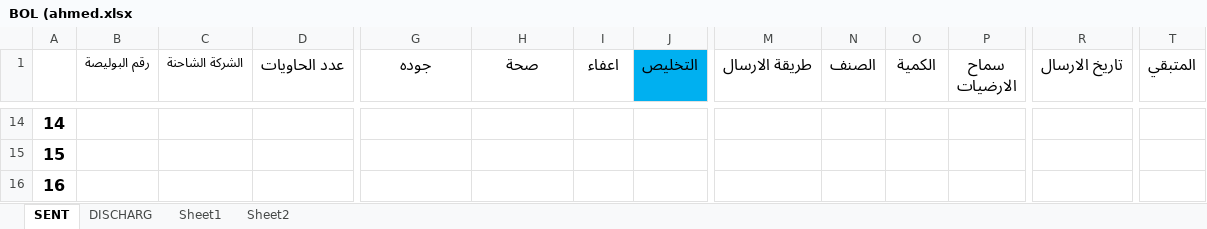
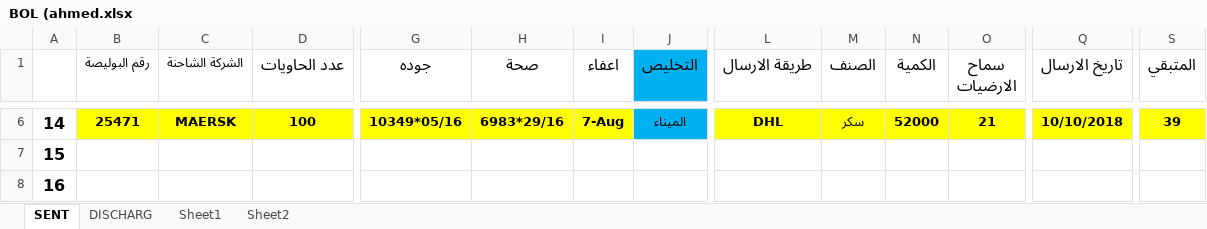
Before and after one commit to mosab17/Work2, an Excel workbook: BOL (ahmed.xlsx, sheet SENT, drawn as a sheet; only a part is shown, gaps mark what is left out; values as stored, in another font and other column widths than the file's, no borders; addresses are those after the commit; the diff covers the shown part only; the diff names each change by its address in the sheet, - before the commit and + after, or states it on an @@ line.

```diff
--- a/BOL (ahmed.xlsx (sheet SENT)
+++ b/BOL (ahmed.xlsx (sheet SENT)
-B6 (رقم البوليصة): (empty)
+B6 (رقم البوليصة): 25471
-B6:I6 fill: none
+B6:I6 fill: #FFFF00
-C6 (الشركة الشاحنة): (empty)
+C6 (الشركة الشاحنة): MAERSK
-D6 (عدد الحاويات): (empty)
+D6 (عدد الحاويات): 100
-G6 (جوده): (empty)
+G6 (جوده): 10349*05/16
-H6 (صحة): (empty)
+H6 (صحة): 6983*29/16
-I6 (اعفاء): (empty)
+I6 (اعفاء): 7-Aug
-J6 (التخليص): (empty)
+J6 (التخليص): الميناء
-J6 fill: none
+J6 fill: #00B0F0
-L6 (طريقة الارسال): (empty)
+L6 (طريقة الارسال): DHL
-L6:S6 fill: none
+L6:S6 fill: #FFFF00
-M6 (الصنف): (empty)
+M6 (الصنف): سكر
-N6 (الكمية): (empty)
+N6 (الكمية): 52000
-O6 (سماح الارضيات): (empty)
+O6 (سماح الارضيات): 21
-Q6 (تاريخ الارسال): (empty)
+Q6 (تاريخ الارسال): 10/10/2018
-S6 (المتبقي): (empty)
+S6 (المتبقي): 39
```
Also changed, not shown: 8 removed rows, 1 removed column, 25 edited cells and cell formats elsewhere in this sheet, sheet DISCHARG, G.A suger.xlsx, Rice.xlsx, 7 other files.
